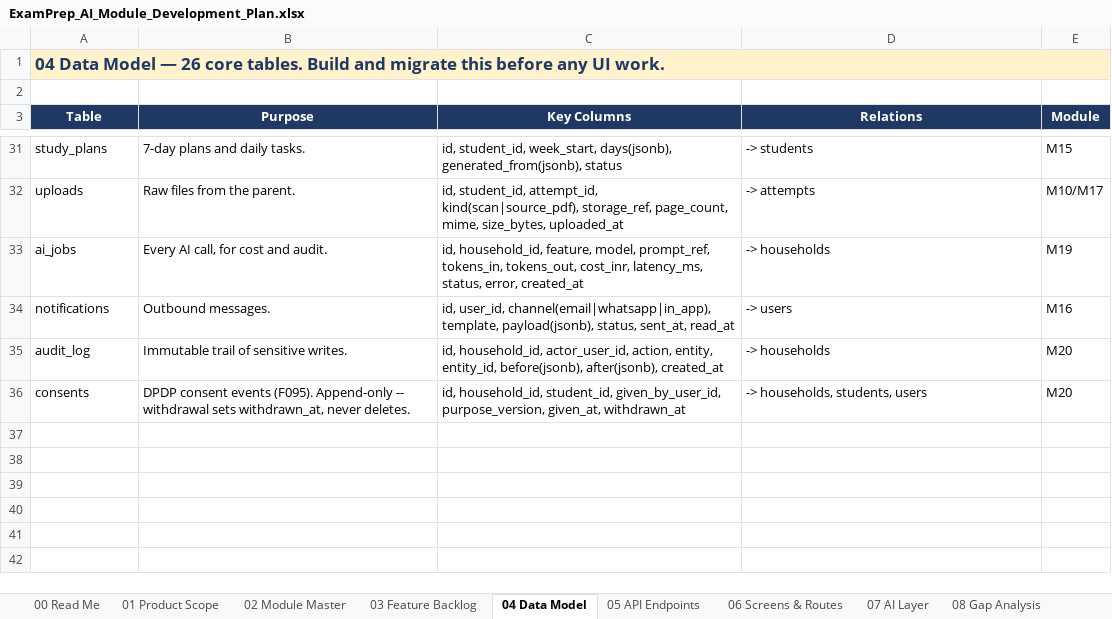
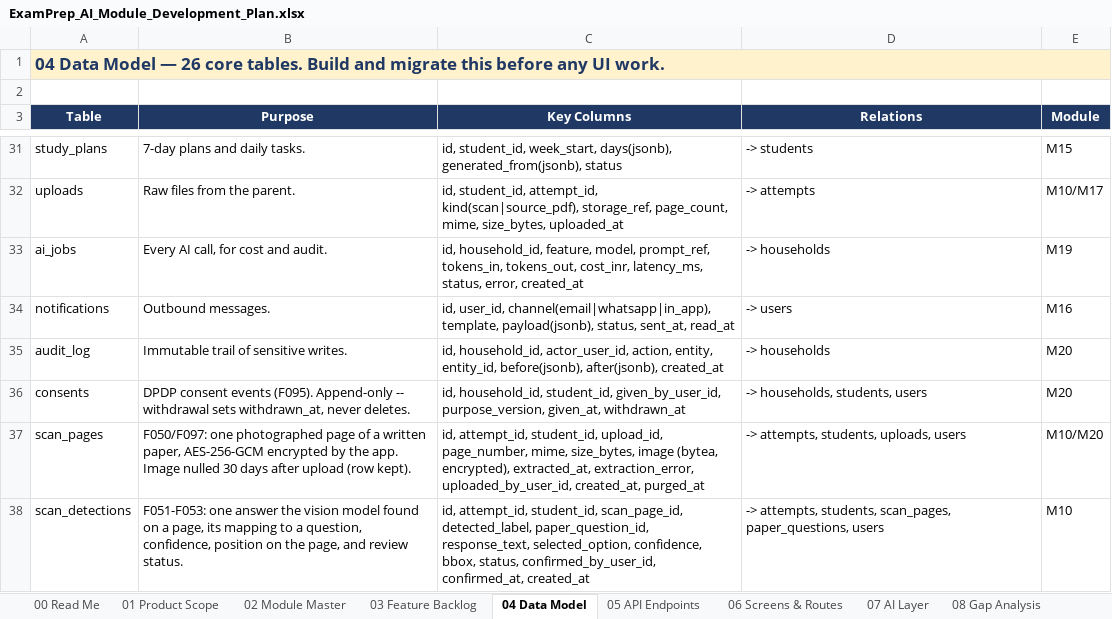
Before and after one commit to sathyaantham2-wq/examprep-ai-, an Excel workbook: docs/ExamPrep_AI_Module_Development_Plan.xlsx, sheet 04 Data Model, drawn as a sheet; only a part is shown, gaps mark what is left out; values as stored, in another font and other column widths than the file's, no borders; the diff names each change by its address in the sheet, - before the commit and + after, or states it on an @@ line.

```diff
--- a/docs/ExamPrep_AI_Module_Development_Plan.xlsx (sheet 04 Data Model)
+++ b/docs/ExamPrep_AI_Module_Development_Plan.xlsx (sheet 04 Data Model)
+row 37: scan_pages | F050/F097: one photographed page of a written paper, AES-256-GCM encrypted by the app. Image nulled 30 days after upload (row kept). | id, attempt_id, student_id, upload_id, page_number, mime, size_bytes, image (bytea, encrypted), extracted_at, extraction_error, uploaded_by_user_id, created_at, purged_at | -> attempts, students, uploads, users | M10/M20
+row 38: scan_detections | F051-F053: one answer the vision model found on a page, its mapping to a question, confidence, position on the page, and review status. | id, attempt_id, student_id, scan_page_id, detected_label, paper_question_id, response_text, selected_option, confidence, bbox, status, confirmed_by_user_id, confirmed_at, created_at | -> attempts, students, scan_pages, paper_questions, users | M10
```
Also changed, not shown: sheet 05 API Endpoints, sheet 03 Feature Backlog, 34 other files.
